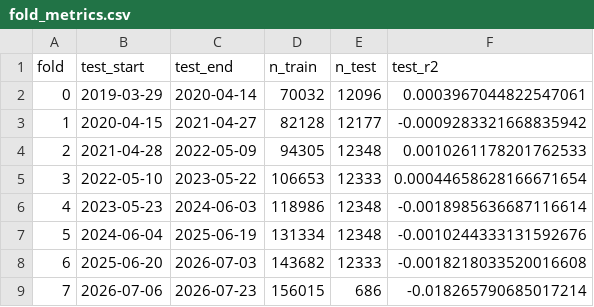
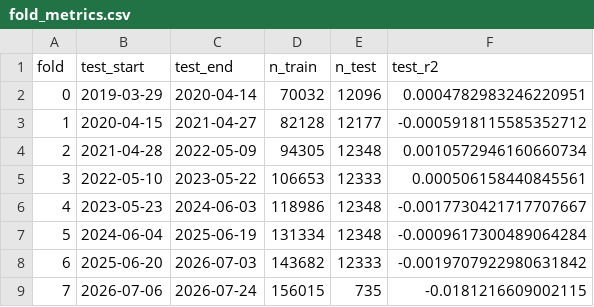
Before and after one commit to Yu-ChangCheng/PingPingPongPongTW, a CSV file: docs/data/fold_metrics.csv, drawn as a sheet.

```diff
--- a/docs/data/fold_metrics.csv
+++ b/docs/data/fold_metrics.csv
@@ -1,9 +1,9 @@
 fold,test_start,test_end,n_train,n_test,test_r2
-0,2019-03-29,2020-04-14,70032,12096,0.0003967044822547061
-1,2020-04-15,2021-04-27,82128,12177,-0.0009283321668835942
-2,2021-04-28,2022-05-09,94305,12348,0.0010261178201762533
-3,2022-05-10,2023-05-22,106653,12333,0.00044658628166671654
-4,2023-05-23,2024-06-03,118986,12348,-0.0018985636687116614
-5,2024-06-04,2025-06-19,131334,12348,-0.0010244333131592676
-6,2025-06-20,2026-07-03,143682,12333,-0.0018218033520016608
-7,2026-07-06,2026-07-23,156015,686,-0.018265790685017214
+0,2019-03-29,2020-04-14,70032,12096,0.0004782983246220951
+1,2020-04-15,2021-04-27,82128,12177,-0.0005918115585352712
+2,2021-04-28,2022-05-09,94305,12348,0.0010572946160660734
+3,2022-05-10,2023-05-22,106653,12333,0.000506158440845561
+4,2023-05-23,2024-06-03,118986,12348,-0.0017730421717707667
+5,2024-06-04,2025-06-19,131334,12348,-0.0009617300489064284
+6,2025-06-20,2026-07-03,143682,12333,-0.0019707922980631842
+7,2026-07-06,2026-07-24,156015,735,-0.0181216609002115
```
Also changed, not shown: docs/data/live_portfolio_history.csv, docs/data/orders_today.csv, 9 other files.
